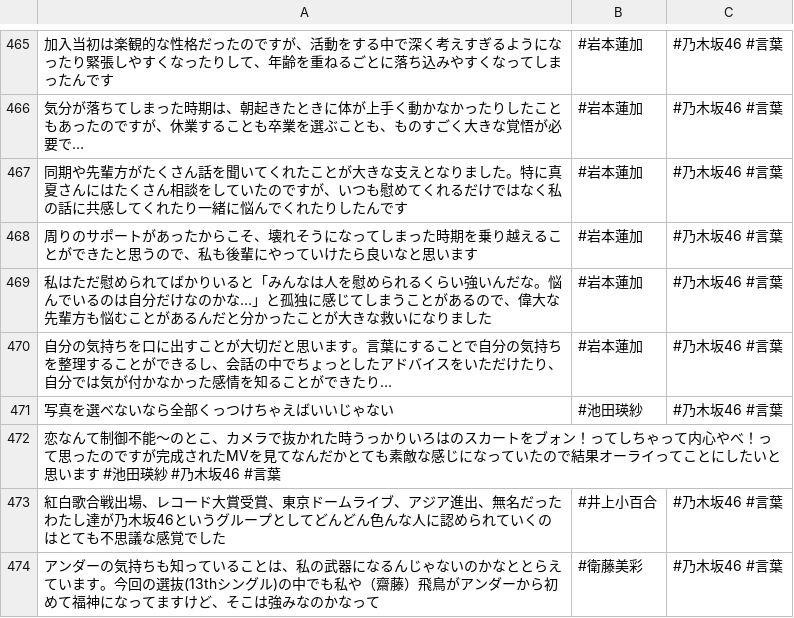
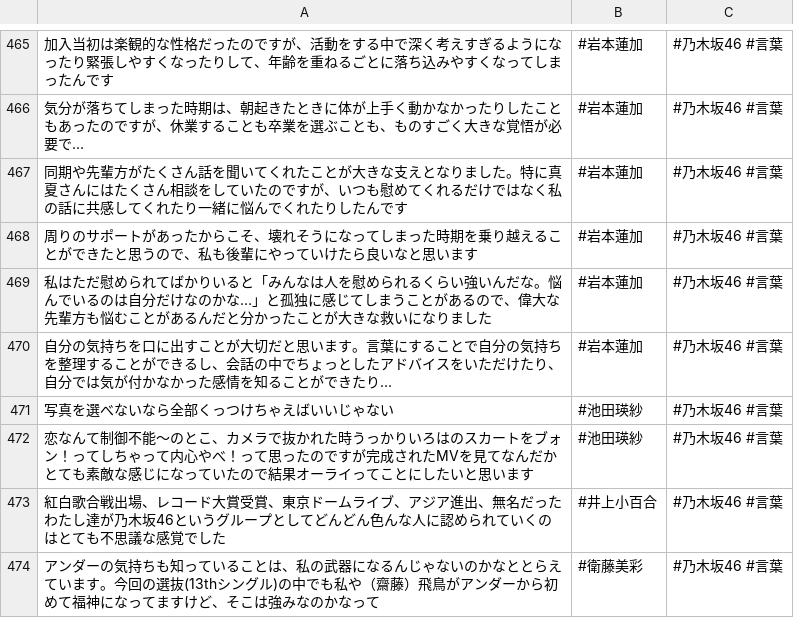
Before and after one commit to tonytani37/nogizaka46_live, a CSV file: nogizaka_meigen.csv, drawn as a sheet; only a part is shown, gaps mark what is left out; removed rows and columns are numbered as before the commit, all else as after; the diff names each change by its address in the sheet, - before the commit and + after, or states it on an @@ line.

Commit message:
2025/02/04  0:42

```diff
--- a/nogizaka_meigen.csv
+++ b/nogizaka_meigen.csv
-row 472: 恋なんて制御不能〜のとこ、カメラで抜かれた時うっかりいろはのスカートをブォン！ってしちゃって内心やべ！って思ったのですが完成されたMVを見てなんだかとても素敵な感じになっていたので結果オーライってことにしたいと思います #池田瑛紗 #乃木坂46 #言葉
+row 472: 恋なんて制御不能〜のとこ、カメラで抜かれた時うっかりいろはのスカートをブォン！ってしちゃって内心やべ！って思ったのですが完成されたMVを見てなんだかとても素敵な感じになっていたので結果オーライってことにしたいと思います | #池田瑛紗 | #乃木坂46 #言葉
```
